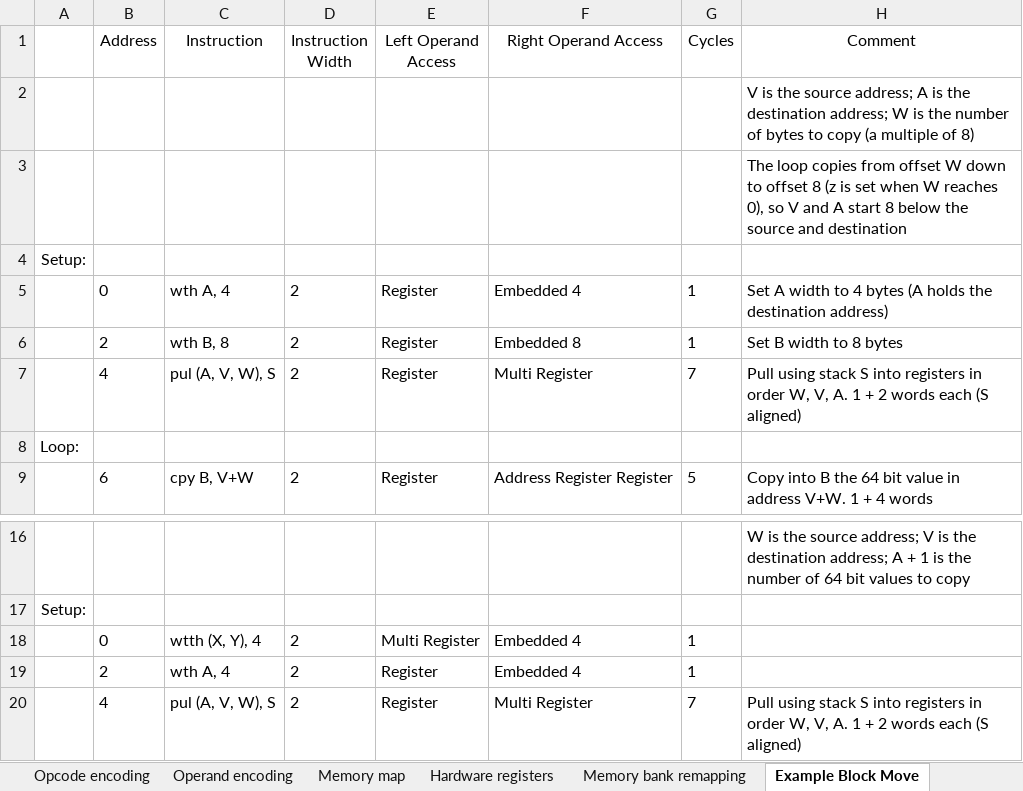
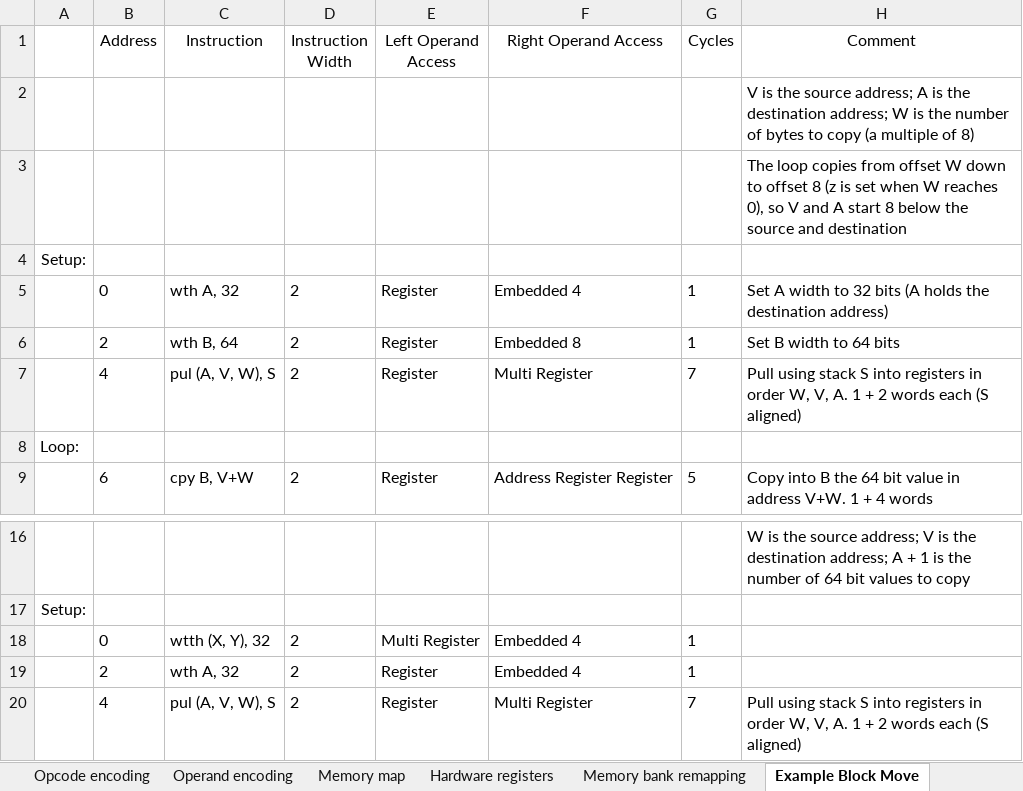
Before and after one commit to andrewpaterson/658-Computer, an Excel workbook: W65C64/65C64 Instruction Architecture.xlsx, sheet Example Block Move, drawn as a sheet; only a part is shown, gaps mark what is left out; values as stored, in another font and other column widths than the file's, no borders; the diff names each change by its address in the sheet, - before the commit and + after, or states it on an @@ line.

Commit message:
Change wth instruction specifier to bits.

```diff
--- a/W65C64/65C64 Instruction Architecture.xlsx (sheet Example Block Move)
+++ b/W65C64/65C64 Instruction Architecture.xlsx (sheet Example Block Move)
-C5 (Instruction): wth A, 4
+C5 (Instruction): wth A, 32
-H5 (Comment): …width to 4 bytes (A holds…
+H5 (Comment): …width to 32 bits (A holds…
-C6 (Instruction): wth B, 8
+C6 (Instruction): wth B, 64
-H6 (Comment): Set B width to 8 bytes
+H6 (Comment): Set B width to 64 bits
-C18 (Instruction): wtth (X, Y), 4
+C18 (Instruction): wtth (X, Y), 32
-C19 (Instruction): wth A, 4
+C19 (Instruction): wth A, 32
```
Also changed, not shown: 1 other file.
